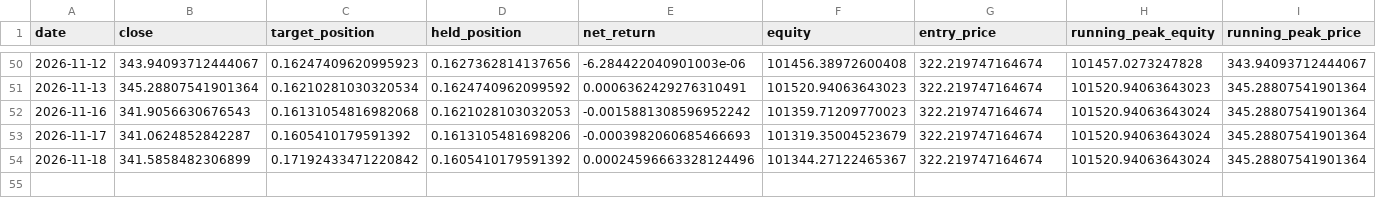
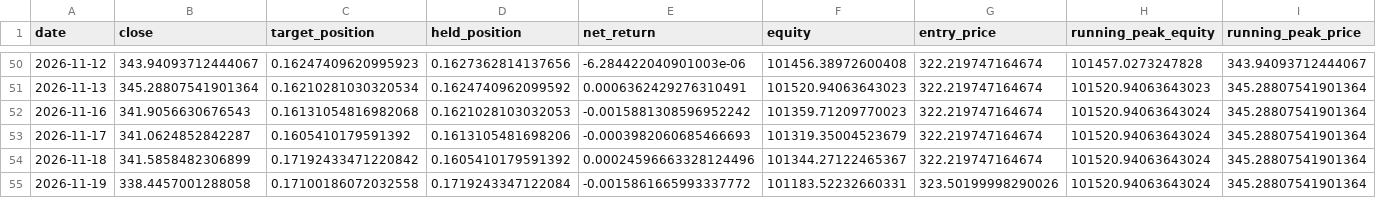
Before and after one commit to fuubr/PROJETO-QUANT, a CSV file: paper_trading/state/AAPL.csv, drawn as a sheet; only a part is shown, gaps mark what is left out; rows hold the shown columns only; the diff names each change by its address in the sheet, - before the commit and + after, or states it on an @@ line.

```diff
--- a/paper_trading/state/AAPL.csv
+++ b/paper_trading/state/AAPL.csv
+row 55: 2026-11-19 | 338.4457001288058 | 0.17100186072032558 | 0.1719243347122084 | -0.0015861665993337772 | 101183.52232660331 | 323.50199998290026 | 101520.94063643024 | 345.28807541901364
```
Also changed, not shown: paper_trading/state/AAPL__trendvol.csv, paper_trading/state/AAPL__voltarget.csv, 19 other files.
